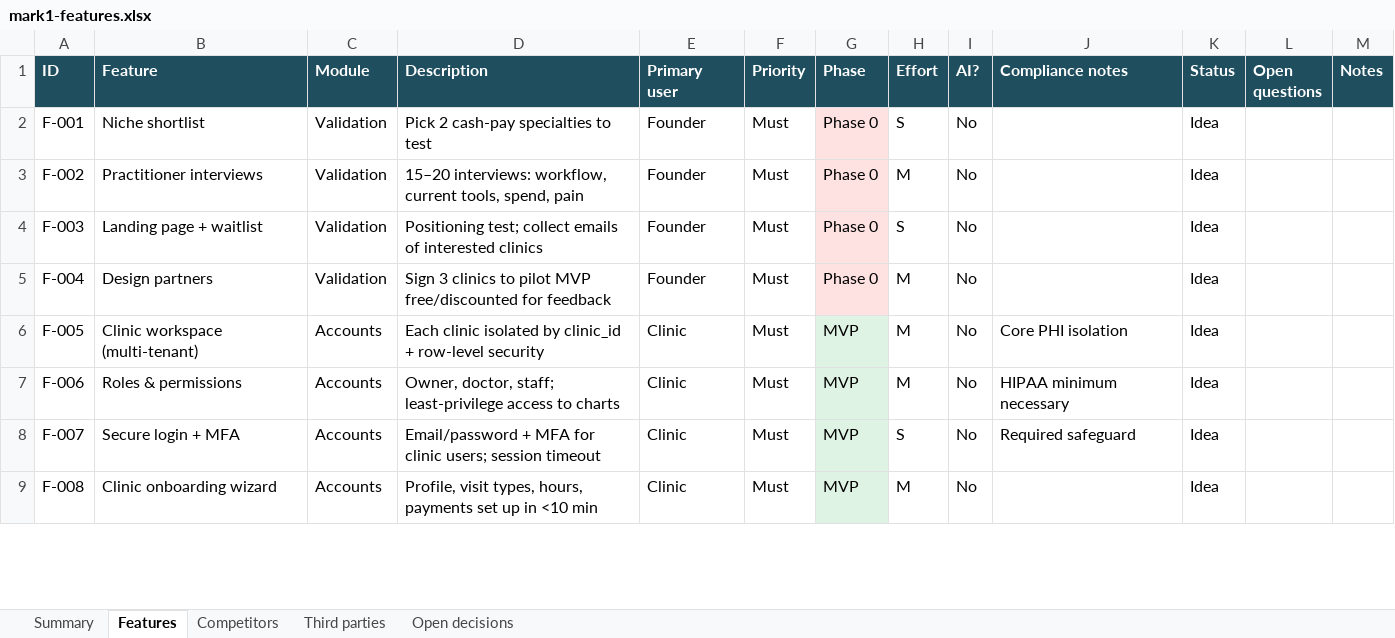
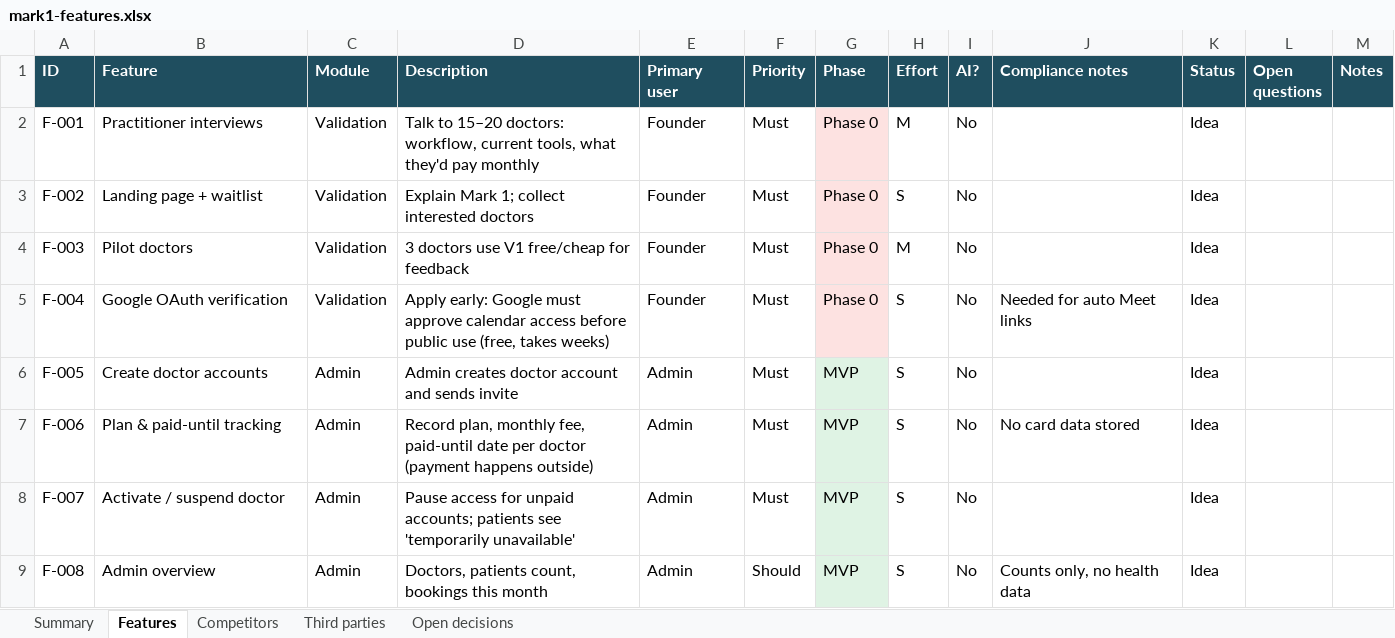
Before and after one commit to umairshahid316/mark-1, an Excel workbook: docs/mark1-features.xlsx, sheet Features, drawn as a sheet; only a part is shown; values as stored, in another font and other column widths than the file's, no borders; the diff covers the shown part only; the diff names each change by its address in the sheet, - before the commit and + after, or states it on an @@ line.

```diff
--- a/docs/mark1-features.xlsx (sheet Features)
+++ b/docs/mark1-features.xlsx (sheet Features)
-B2 (Feature): Niche shortlist
+B2 (Feature): Practitioner interviews
-D2 (Description): Pick 2 cash-pay specialties to test
+D2 (Description): Talk to 15–20 doctors: workflow, current tools, what they'd pay monthly
-H2 (Effort): S
+H2 (Effort): M
-B3 (Feature): Practitioner interviews
+B3 (Feature): Landing page + waitlist
-D3 (Description): 15–20 interviews: workflow, current tools, spend, pain
+D3 (Description): Explain Mark 1; collect interested doctors
-H3 (Effort): M
+H3 (Effort): S
-B4 (Feature): Landing page + waitlist
+B4 (Feature): Pilot doctors
-D4 (Description): Positioning test; collect emails of interested clinics
+D4 (Description): 3 doctors use V1 free/cheap for feedback
-H4 (Effort): S
+H4 (Effort): M
-B5 (Feature): Design partners
+B5 (Feature): Google OAuth verification
-D5 (Description): Sign 3 clinics to pilot MVP free/discounted for feedback
+D5 (Description): Apply early: Google must approve calendar access before public use (free, takes weeks)
-H5:H7 (Effort): M
+H5:H7 (Effort): S
-J5 (Compliance notes): (empty)
+J5 (Compliance notes): Needed for auto Meet links
-B6 (Feature): Clinic workspace (multi-tenant)
+B6 (Feature): Create doctor accounts
-C6:C9 (Module): Accounts
+C6:C9 (Module): Admin
-D6 (Description): Each clinic isolated by clinic_id + row-level security
+D6 (Description): Admin creates doctor account and sends invite
-E6:E9 (Primary user): Clinic
+E6:E9 (Primary user): Admin
-J6 (Compliance notes): Core PHI isolation
+J6 (Compliance notes): (empty)
-B7 (Feature): Roles & permissions
+B7 (Feature): Plan & paid-until tracking
-D7 (Description): Owner, doctor, staff; least-privilege access to charts
+D7 (Description): Record plan, monthly fee, paid-until date per doctor (payment happens outside)
-J7 (Compliance notes): HIPAA minimum necessary
+J7 (Compliance notes): No card data stored
-B8 (Feature): Secure login + MFA
+B8 (Feature): Activate / suspend doctor
-D8 (Description): Email/password + MFA for clinic users; session timeout
+D8 (Description): Pause access for unpaid accounts; patients see 'temporarily unavailable'
-J8 (Compliance notes): Required safeguard
+J8 (Compliance notes): (empty)
-B9 (Feature): Clinic onboarding wizard
+B9 (Feature): Admin overview
-D9 (Description): Profile, visit types, hours, payments set up in <10 min
+D9 (Description): Doctors, patients count, bookings this month
-F9 (Priority): Must
+F9 (Priority): Should
-H9 (Effort): M
+H9 (Effort): S
-J9 (Compliance notes): (empty)
+J9 (Compliance notes): Counts only, no health data
```
Also changed, not shown: 5 removed rows and 262 edited cells elsewhere in this sheet, sheet Third parties, sheet Open decisions, 1 other file.
